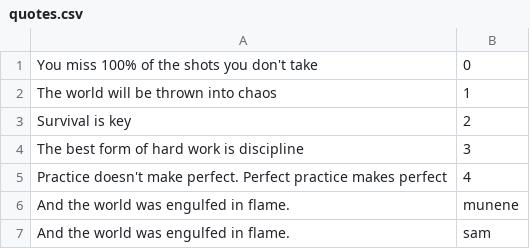
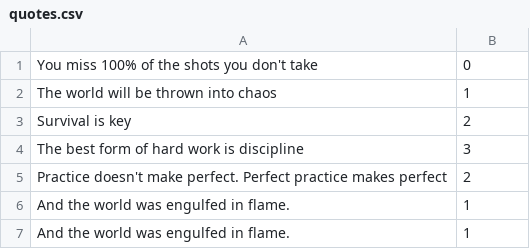
Before and after one commit to TheDeathMuffin/ASE-230---Great-Quotes, a CSV file: quotes.csv, drawn as a sheet.

```diff
--- a/quotes.csv
+++ b/quotes.csv
@@ -4,4 +4,4 @@
 "The best form of hard work is discipline",3
-"Practice doesn't make perfect. Perfect practice makes perfect",4
-"And the world was engulfed in flame.",munene
-"And the world was engulfed in flame.",sam
+"Practice doesn't make perfect. Perfect practice makes perfect",2
+"And the world was engulfed in flame.",1
+"And the world was engulfed in flame.",1
```
Also changed, not shown: data.csv, 3 other files.
